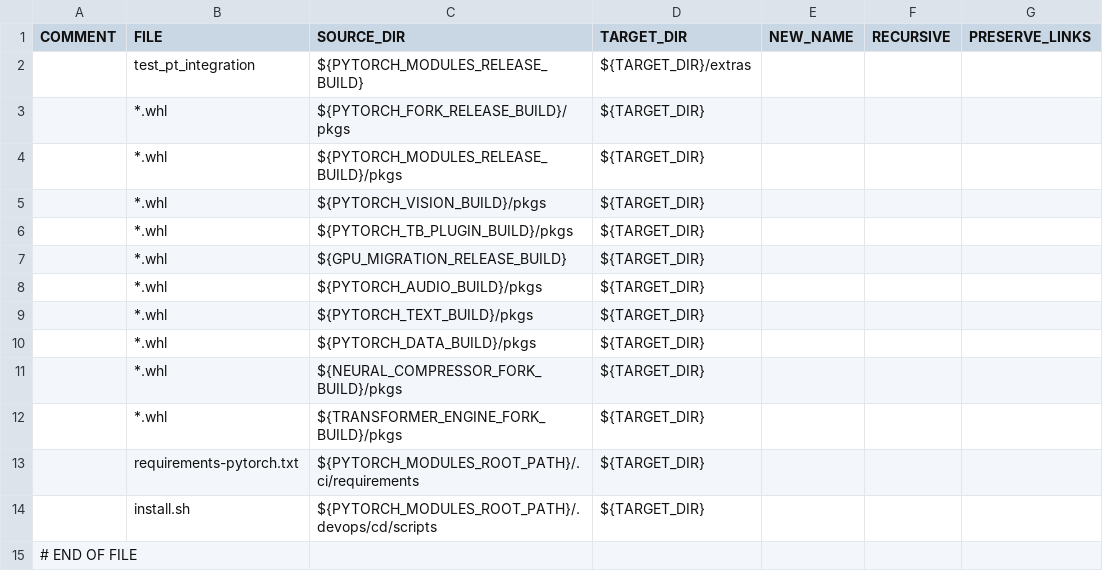
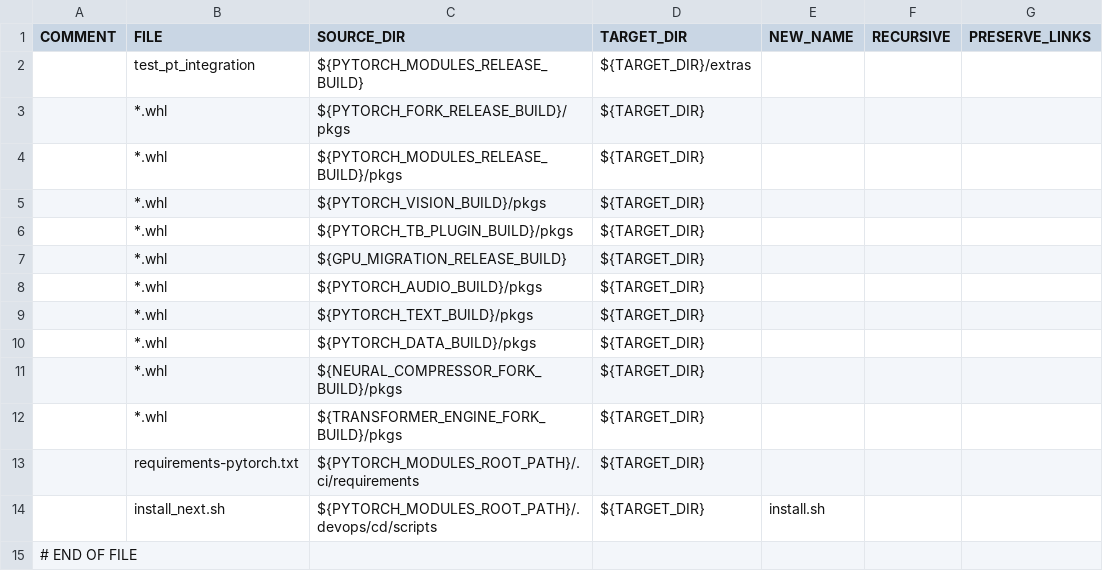
Before and after one commit to HabanaAI/gaudi-pytorch-bridge, a CSV file: .devops/cd/build/package_next.csv, drawn as a sheet; only a part is shown; the diff names each change by its address in the sheet, - before the commit and + after, or states it on an @@ line.

```diff
--- a/.devops/cd/build/package_next.csv
+++ b/.devops/cd/build/package_next.csv
-B14 (FILE): install.sh
+B14 (FILE): install_next.sh
-E14 (NEW_NAME): (empty)
+E14 (NEW_NAME): install.sh
```
Also changed, not shown: .devops/cd/build/package_current.csv, 5 other files.
